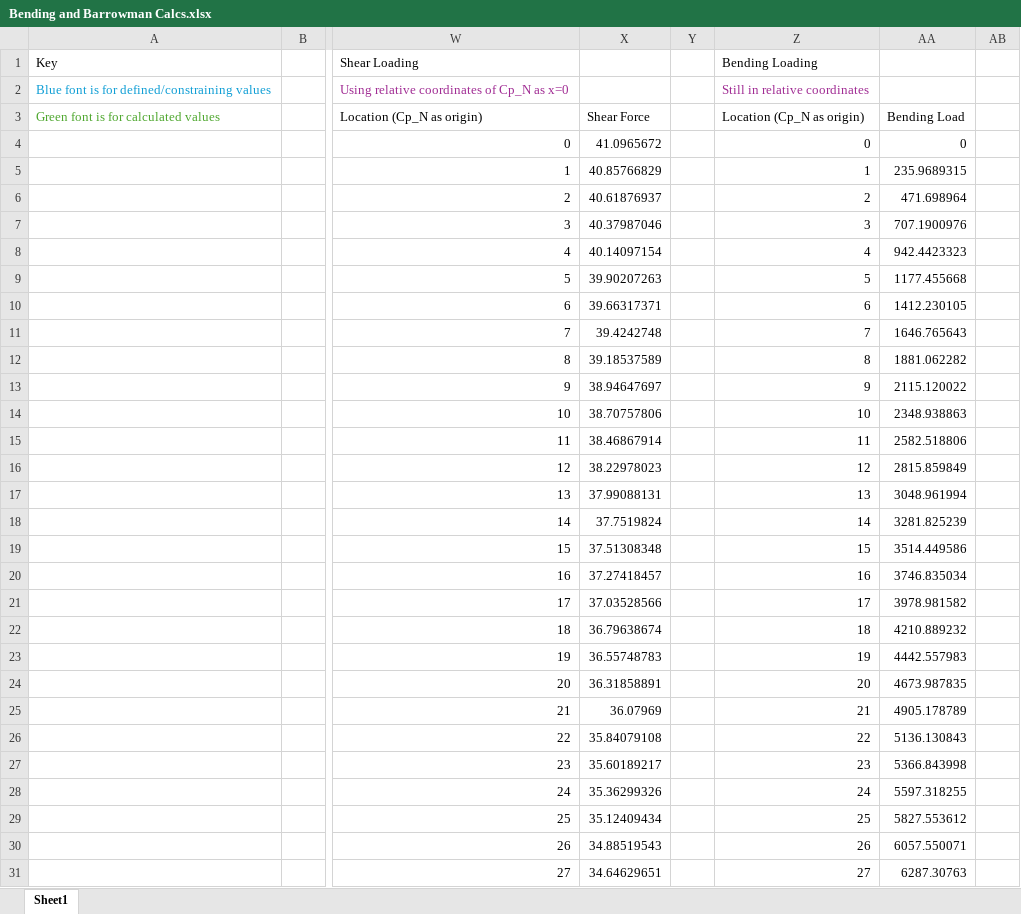
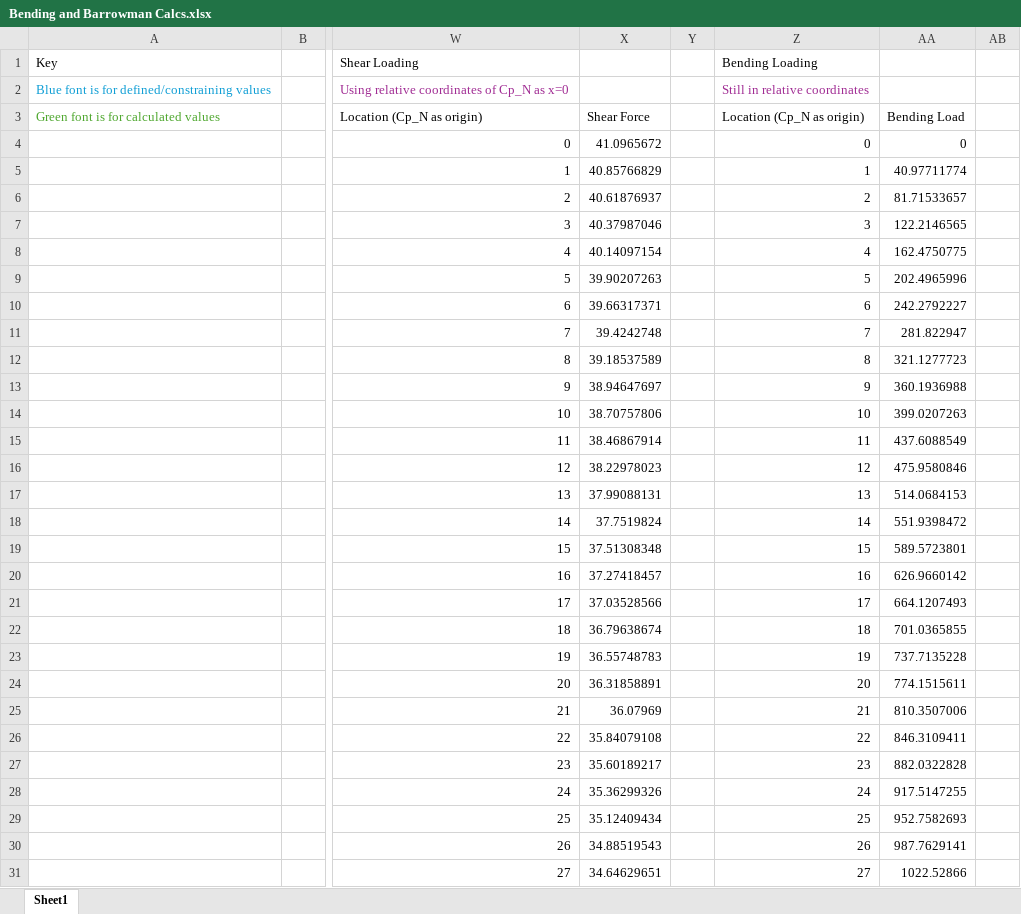
Before and after one commit to UC-Davis-APRL/Vehicle, an Excel workbook: Bending and Barrowman Calcs.xlsx, sheet Sheet1, drawn as a sheet; only a part is shown, gaps mark what is left out; values as stored, in another font and other column widths than the file's, no borders; charts and pictures not drawn; the diff covers the shown part only; the diff names each change by its address in the sheet, - before the commit and + after, or states it on an @@ line.

Commit message:
Update Bending and Barrowman Calcs.xlsx
Yay I think it works now!

```diff
--- a/Bending and Barrowman Calcs.xlsx (sheet Sheet1)
+++ b/Bending and Barrowman Calcs.xlsx (sheet Sheet1)
-AA5: 235.9689315
+AA5: 40.97711774
-AA6: 471.698964
+AA6: 81.71533657
-AA7: 707.1900976
+AA7: 122.2146565
-AA8: 942.4423323
+AA8: 162.4750775
-AA9: 1177.455668
+AA9: 202.4965996
-AA10: 1412.230105
+AA10: 242.2792227
-AA11: 1646.765643
+AA11: 281.822947
-AA12: 1881.062282
+AA12: 321.1277723
-AA13: 2115.120022
+AA13: 360.1936988
-AA14: 2348.938863
+AA14: 399.0207263
-AA15: 2582.518806
+AA15: 437.6088549
-AA16: 2815.859849
+AA16: 475.9580846
-AA17: 3048.961994
+AA17: 514.0684153
-AA18: 3281.825239
+AA18: 551.9398472
-AA19: 3514.449586
+AA19: 589.5723801
-AA20: 3746.835034
+AA20: 626.9660142
-AA21: 3978.981582
+AA21: 664.1207493
-AA22: 4210.889232
+AA22: 701.0365855
-AA23: 4442.557983
+AA23: 737.7135228
-AA24: 4673.987835
+AA24: 774.1515611
-AA25: 4905.178789
+AA25: 810.3507006
-AA26: 5136.130843
+AA26: 846.3109411
-AA27: 5366.843998
+AA27: 882.0322828
-AA28: 5597.318255
+AA28: 917.5147255
-AA29: 5827.553612
+AA29: 952.7582693
-AA30: 6057.550071
+AA30: 987.7629141
-AA31: 6287.30763
+AA31: 1022.52866
```
Also changed, not shown: 4 removed rows and 48 edited cells elsewhere in this sheet, charts or pictures.
